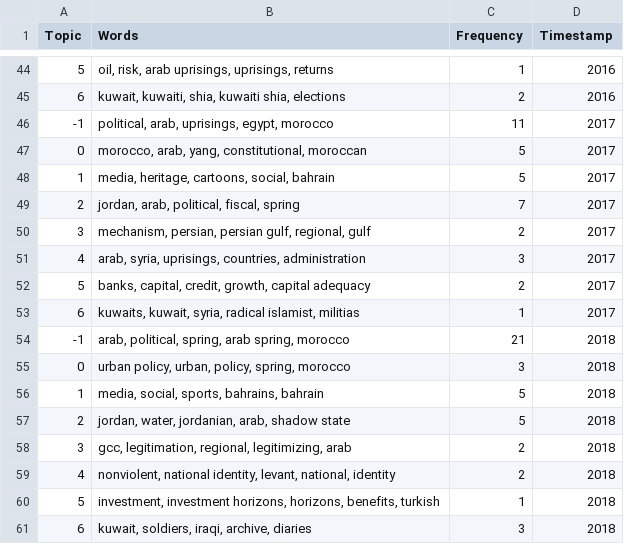
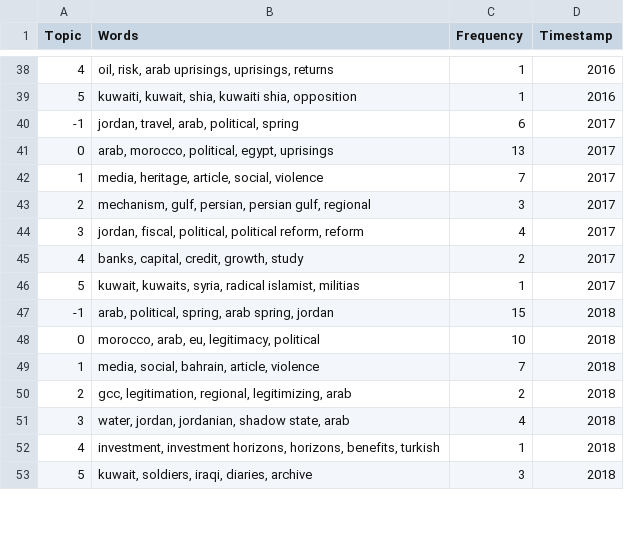
Before and after one commit to YasAsgari/Arab_spring_scholarly_attention, a CSV file: Supp-Material/Attention/Topics of attention AS/topics_over_time_GC.csv, drawn as a sheet; only a part is shown, gaps mark what is left out; the diff covers the shown part only.

```diff
--- a/Supp-Material/Attention/Topics of attention AS/topics_over_time_GC.csv
+++ b/Supp-Material/Attention/Topics of attention AS/topics_over_time_GC.csv
@@ -44,18 +38,16 @@ Topic,Words,Frequency,Timestamp
-5,"oil, risk, arab uprisings, uprisings, returns",1,2016
-6,"kuwait, kuwaiti, shia, kuwaiti shia, elections",2,2016
--1,"political, arab, uprisings, egypt, morocco",11,2017
-0,"morocco, arab, yang, constitutional, moroccan",5,2017
-1,"media, heritage, cartoons, social, bahrain",5,2017
-2,"jordan, arab, political, fiscal, spring",7,2017
-3,"mechanism, persian, persian gulf, regional, gulf",2,2017
-4,"arab, syria, uprisings, countries, administration",3,2017
-5,"banks, capital, credit, growth, capital adequacy",2,2017
-6,"kuwaits, kuwait, syria, radical islamist, militias",1,2017
--1,"arab, political, spring, arab spring, morocco",21,2018
-0,"urban policy, urban, policy, spring, morocco",3,2018
-1,"media, social, sports, bahrains, bahrain",5,2018
-2,"jordan, water, jordanian, arab, shadow state",5,2018
-3,"gcc, legitimation, regional, legitimizing, arab",2,2018
-4,"nonviolent, national identity, levant, national, identity",2,2018
-5,"investment, investment horizons, horizons, benefits, turkish",1,2018
-6,"kuwait, soldiers, iraqi, archive, diaries",3,2018
+4,"oil, risk, arab uprisings, uprisings, returns",1,2016
+5,"kuwaiti, kuwait, shia, kuwaiti shia, opposition",1,2016
+-1,"jordan, travel, arab, political, spring",6,2017
+0,"arab, morocco, political, egypt, uprisings",13,2017
+1,"media, heritage, article, social, violence",7,2017
+2,"mechanism, gulf, persian, persian gulf, regional",3,2017
+3,"jordan, fiscal, political, political reform, reform",4,2017
+4,"banks, capital, credit, growth, study",2,2017
+5,"kuwait, kuwaits, syria, radical islamist, militias",1,2017
+-1,"arab, political, spring, arab spring, jordan",15,2018
+0,"morocco, arab, eu, legitimacy, political",10,2018
+1,"media, social, bahrain, article, violence",7,2018
+2,"gcc, legitimation, regional, legitimizing, arab",2,2018
+3,"water, jordan, jordanian, shadow state, arab",4,2018
+4,"investment, investment horizons, horizons, benefits, turkish",1,2018
+5,"kuwait, soldiers, iraqi, diaries, archive",3,2018
```
Also changed, not shown: 3 added rows, 10 removed rows and 64 edited cells elsewhere in this file, Supp-Material/Attention/Topics of attention AS/topics_over_time_CW.csv, Supp-Material/Attention/Topics of attention AS/topics_over_time_GO.csv, 3 other files.
